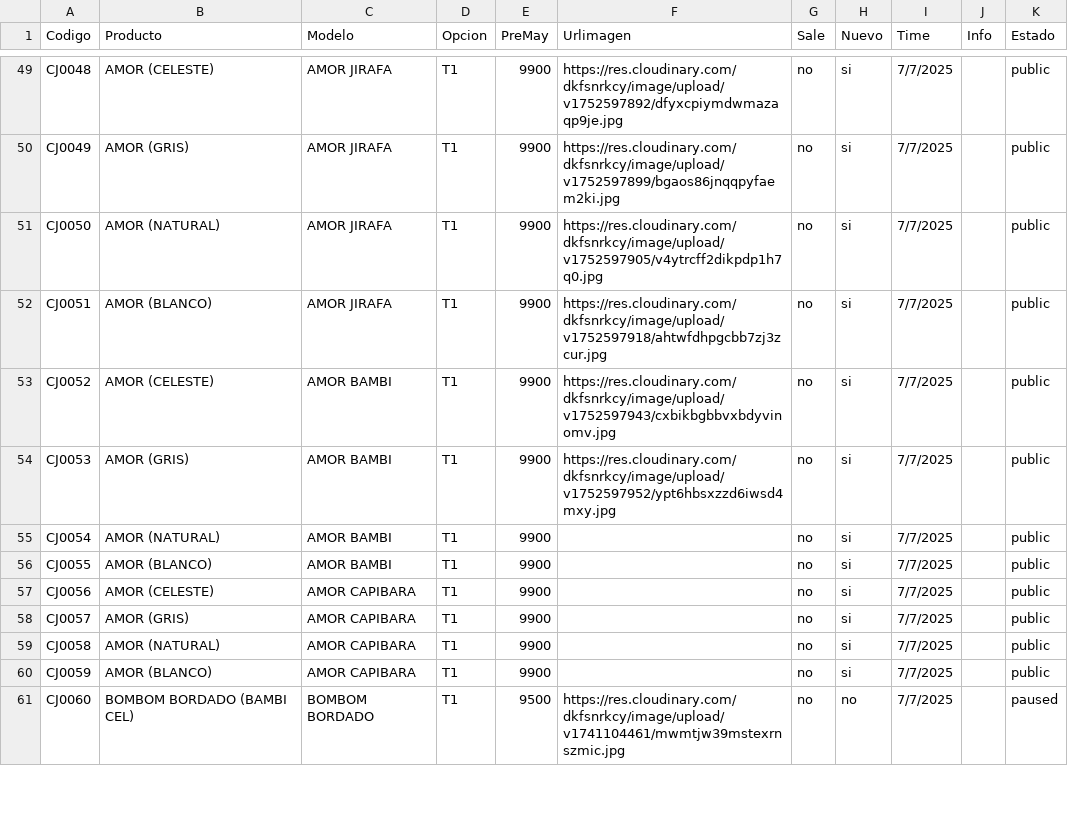
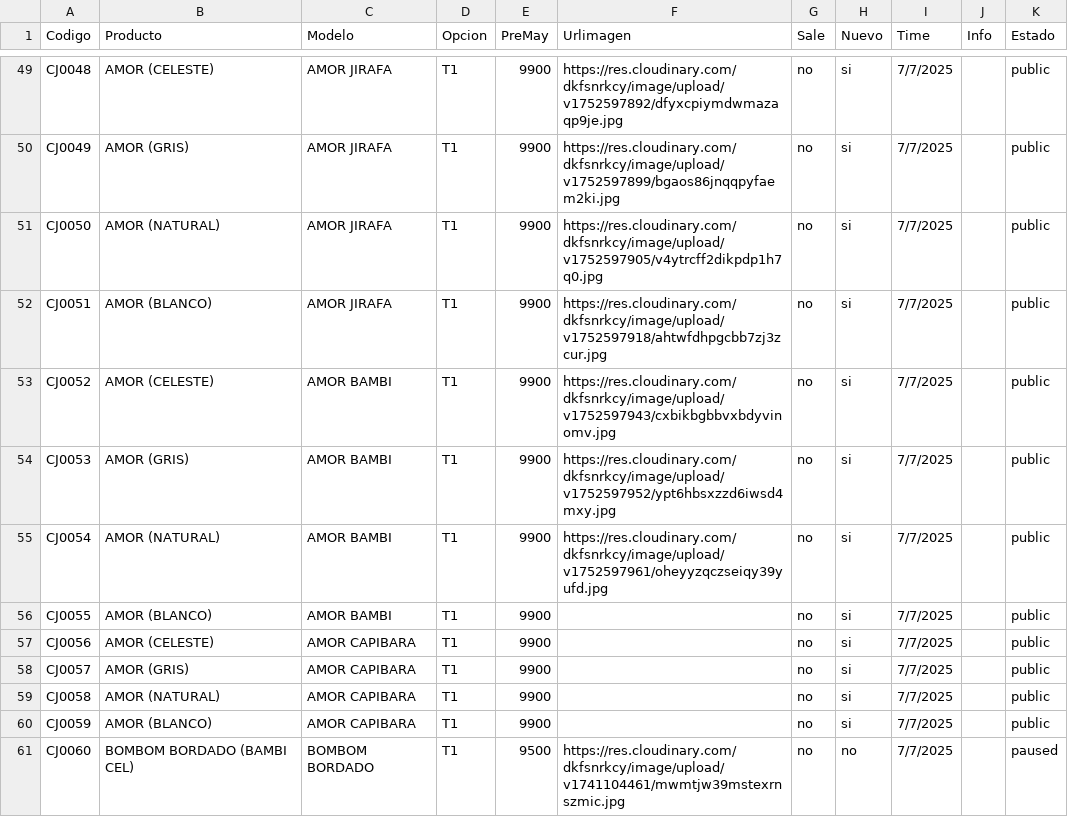
Before and after one commit to Balcaz/verificador-csv, a CSV file: cajitas.csv, drawn as a sheet; only a part is shown, gaps mark what is left out.

Commit message:
Actualizo cajitas.csv desde UI

```diff
--- a/cajitas.csv
+++ b/cajitas.csv
@@ -54,3 +54,3 @@ CJ0052;AMOR (CELESTE);AMOR BAMBI;T1;9900;https://res.cloudinary.com/dkfsnrkcy/im
 CJ0053;AMOR (GRIS);AMOR BAMBI;T1;9900;https://res.cloudinary.com/dkfsnrkcy/image/upload/v1752597952/ypt6hbsxzzd6iwsd4mxy.jpg;no;si;7/7/2025;;public;
-CJ0054;AMOR (NATURAL);AMOR BAMBI;T1;9900;;no;si;7/7/2025;;public;
+CJ0054;AMOR (NATURAL);AMOR BAMBI;T1;9900;https://res.cloudinary.com/dkfsnrkcy/image/upload/v1752597961/oheyyzqczseiqy39yufd.jpg;no;si;7/7/2025;;public;
 CJ0055;AMOR (BLANCO);AMOR BAMBI;T1;9900;;no;si;7/7/2025;;public;
```
